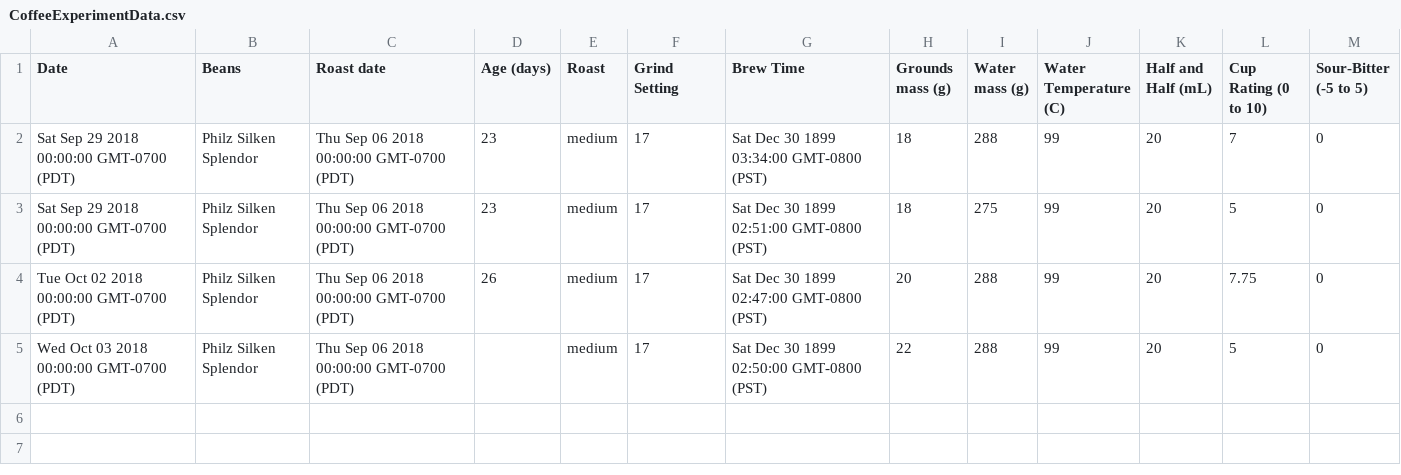
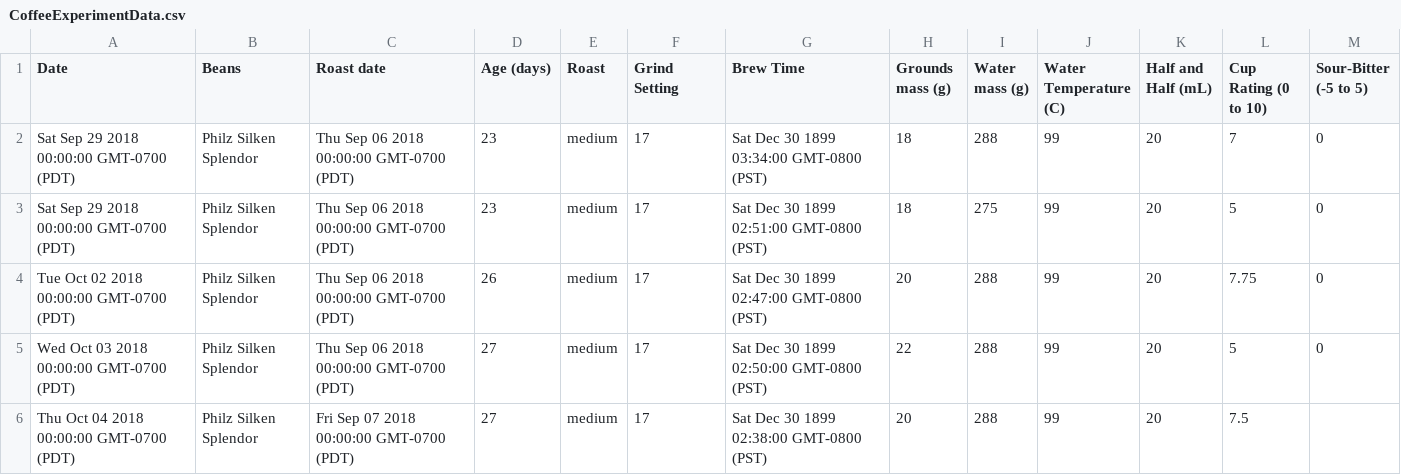
Before and after one commit to ldstrohl/TensorFlow_Coffee, a CSV file: CoffeeExperimentData.csv, drawn as a sheet.

Commit message:
Auto stash before merge of "master" and "TensorFlow_Coffee/master"

```diff
--- a/CoffeeExperimentData.csv
+++ b/CoffeeExperimentData.csv
@@ -4,2 +4,3 @@ Sat Sep 29 2018 00:00:00 GMT-0700 (PDT),Philz Silken Splendor,Thu Sep 06 2018 00
 Tue Oct 02 2018 00:00:00 GMT-0700 (PDT),Philz Silken Splendor,Thu Sep 06 2018 00:00:00 GMT-0700 (PDT),26,medium,17,Sat Dec 30 1899 02:47:00 GMT-0800 (PST),20,288,99,20,7.75,0
-Wed Oct 03 2018 00:00:00 GMT-0700 (PDT),Philz Silken Splendor,Thu Sep 06 2018 00:00:00 GMT-0700 (PDT),,medium,17,Sat Dec 30 1899 02:50:00 GMT-0800 (PST),22,288,99,20,5,0
+Wed Oct 03 2018 00:00:00 GMT-0700 (PDT),Philz Silken Splendor,Thu Sep 06 2018 00:00:00 GMT-0700 (PDT),27,medium,17,Sat Dec 30 1899 02:50:00 GMT-0800 (PST),22,288,99,20,5,0
+Thu Oct 04 2018 00:00:00 GMT-0700 (PDT),Philz Silken Splendor,Fri Sep 07 2018 00:00:00 GMT-0700 (PDT),27,medium,17,Sat Dec 30 1899 02:38:00 GMT-0800 (PST),20,288,99,20,7.5,
```
